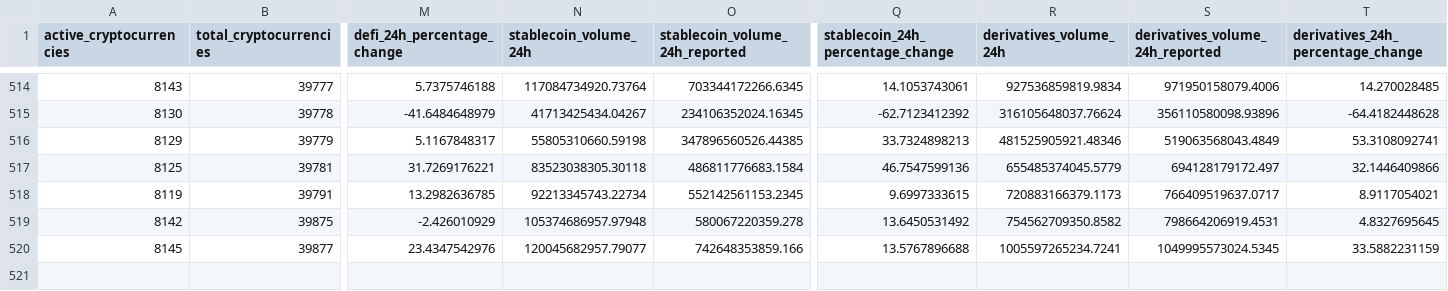
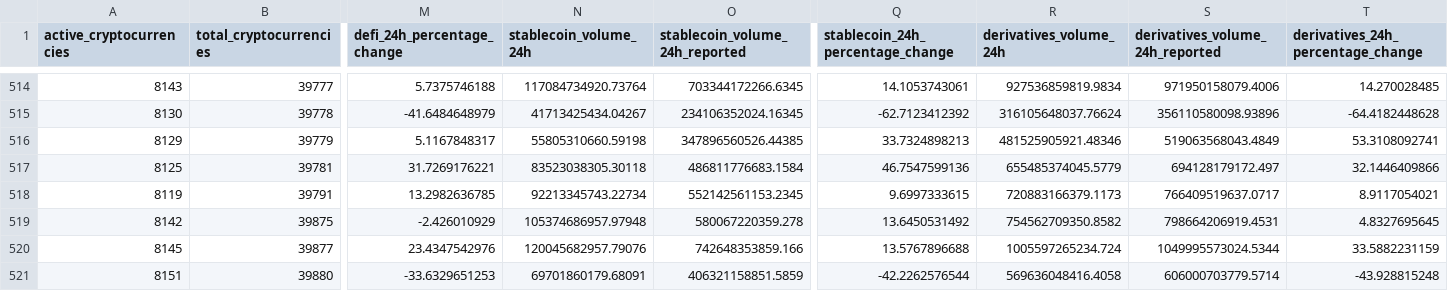
Before and after one commit to jorickdefraine/cmc-quotes-fetcher, a CSV file: data.csv, drawn as a sheet; only a part is shown, gaps mark what is left out; rows hold the shown columns only; the diff names each change by its address in the sheet, - before the commit and + after, or states it on an @@ line.

```diff
--- a/data.csv
+++ b/data.csv
-N520 (stablecoin_volume_24h): 120045682957.79077
+N520 (stablecoin_volume_24h): 120045682957.79076
-R520 (derivatives_volume_24h): 1005597265234.7241
+R520 (derivatives_volume_24h): 1005597265234.724
-S520 (derivatives_volume_24h_reported): 1049995573024.5345
+S520 (derivatives_volume_24h_reported): 1049995573024.5344
+row 521: 8151 | 39880 | -33.6329651253 | 69701860179.68091 | 406321158851.5859 | -42.2262576544 | 569636048416.4058 | 606000703779.5714 | -43.928815248
```
